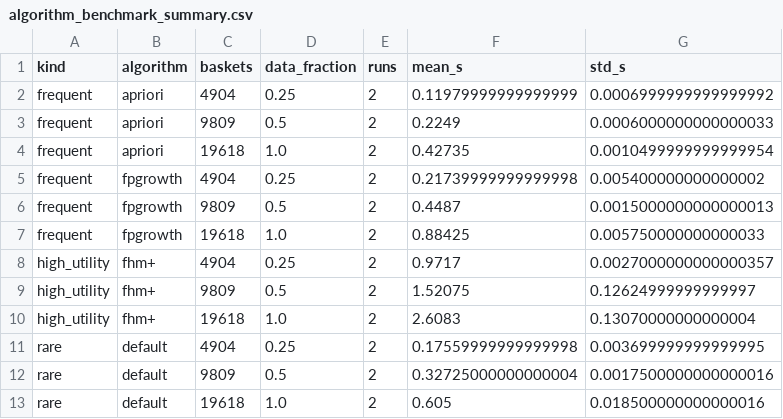
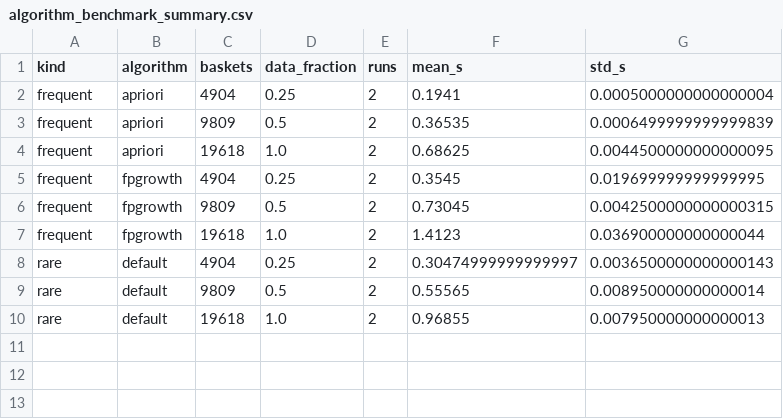
Before and after one commit to eswar192006/pattern-mining-app, a CSV file: evaluation/results/algorithm_benchmark_summary.csv, drawn as a sheet.

```diff
--- a/evaluation/results/algorithm_benchmark_summary.csv
+++ b/evaluation/results/algorithm_benchmark_summary.csv
@@ -1,13 +1,10 @@
 kind,algorithm,baskets,data_fraction,runs,mean_s,std_s
-frequent,apriori,4904,0.25,2,0.11979999999999999,0.0006999999999999992
-frequent,apriori,9809,0.5,2,0.2249,0.0006000000000000033
-frequent,apriori,19618,1.0,2,0.42735,0.0010499999999999954
-frequent,fpgrowth,4904,0.25,2,0.21739999999999998,0.005400000000000002
-frequent,fpgrowth,9809,0.5,2,0.4487,0.0015000000000000013
-frequent,fpgrowth,19618,1.0,2,0.88425,0.005750000000000033
-high_utility,fhm+,4904,0.25,2,0.9717,0.0027000000000000357
-high_utility,fhm+,9809,0.5,2,1.52075,0.12624999999999997
-high_utility,fhm+,19618,1.0,2,2.6083,0.13070000000000004
-rare,default,4904,0.25,2,0.17559999999999998,0.003699999999999995
-rare,default,9809,0.5,2,0.32725000000000004,0.0017500000000000016
-rare,default,19618,1.0,2,0.605,0.018500000000000016
+frequent,apriori,4904,0.25,2,0.1941,0.0005000000000000004
+frequent,apriori,9809,0.5,2,0.36535,0.0006499999999999839
+frequent,apriori,19618,1.0,2,0.68625,0.0044500000000000095
+frequent,fpgrowth,4904,0.25,2,0.3545,0.019699999999999995
+frequent,fpgrowth,9809,0.5,2,0.73045,0.0042500000000000315
+frequent,fpgrowth,19618,1.0,2,1.4123,0.036900000000000044
+rare,default,4904,0.25,2,0.30474999999999997,0.0036500000000000143
+rare,default,9809,0.5,2,0.55565,0.008950000000000014
+rare,default,19618,1.0,2,0.96855,0.007950000000000013
```
Also changed, not shown: evaluation/results/algorithm_benchmarks.csv, evaluation/results/error_cases.csv, 21 other files.
